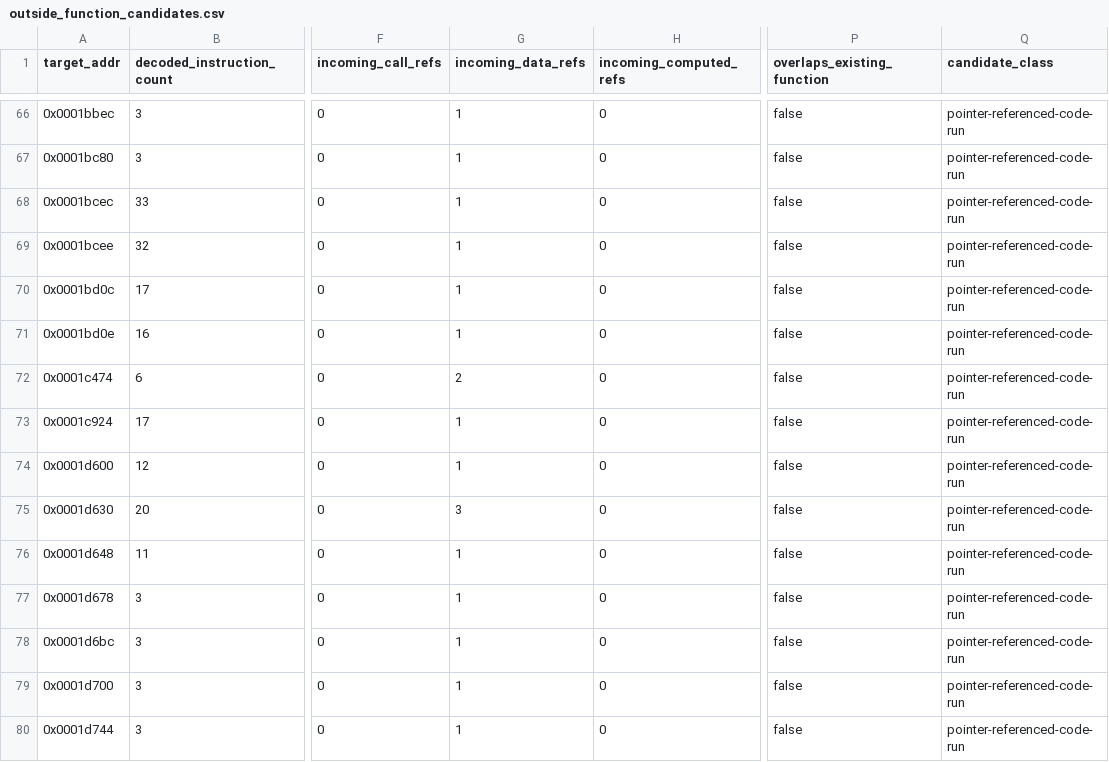
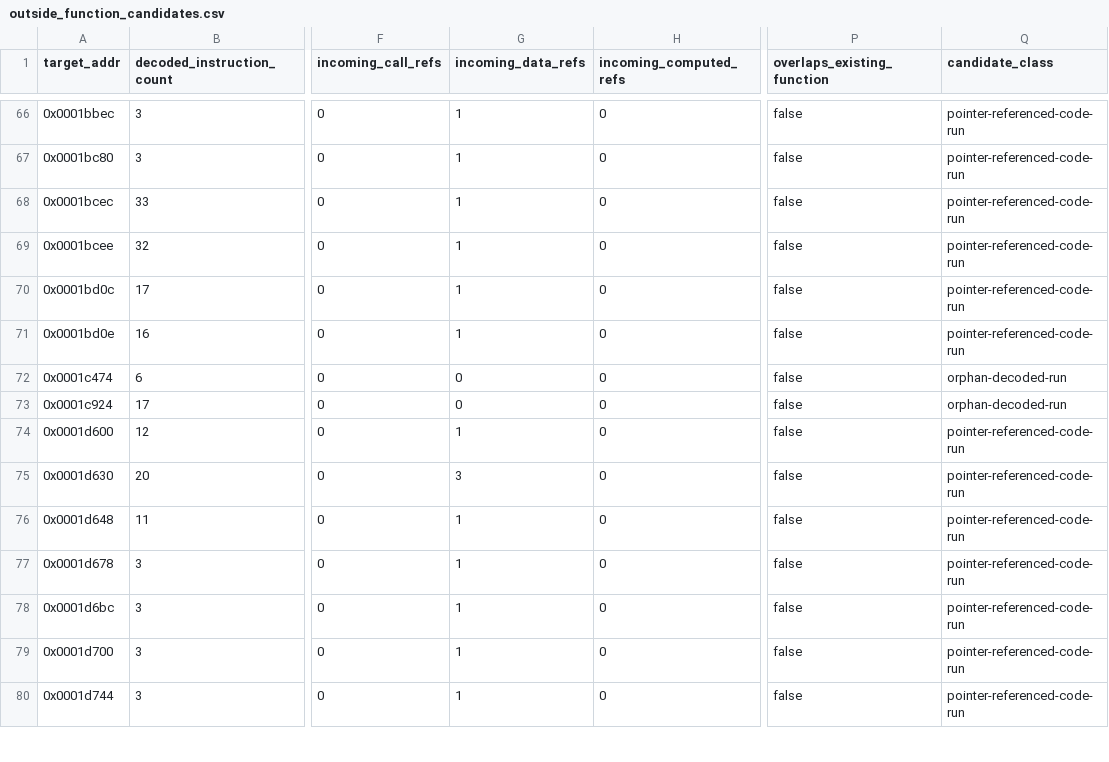
Before and after one commit to kaikozlov/ghidra_rh850, a CSV file: data/targets/camry-8965F3307000/outside_function_candidates.csv, drawn as a sheet; only a part is shown, gaps mark what is left out; the diff names each change by its address in the sheet, - before the commit and + after, or states it on an @@ line.

Commit message:
Reconstruct Camry current limits, health policy and restart ownership

```diff
--- a/data/targets/camry-8965F3307000/outside_function_candidates.csv
+++ b/data/targets/camry-8965F3307000/outside_function_candidates.csv
-G72 (incoming_data_refs): 2
+G72 (incoming_data_refs): 0
-Q72:Q73 (candidate_class): pointer-referenced-code-run
+Q72:Q73 (candidate_class): orphan-decoded-run
-G73 (incoming_data_refs): 1
+G73 (incoming_data_refs): 0
```
Also changed, not shown: 40 other files.
